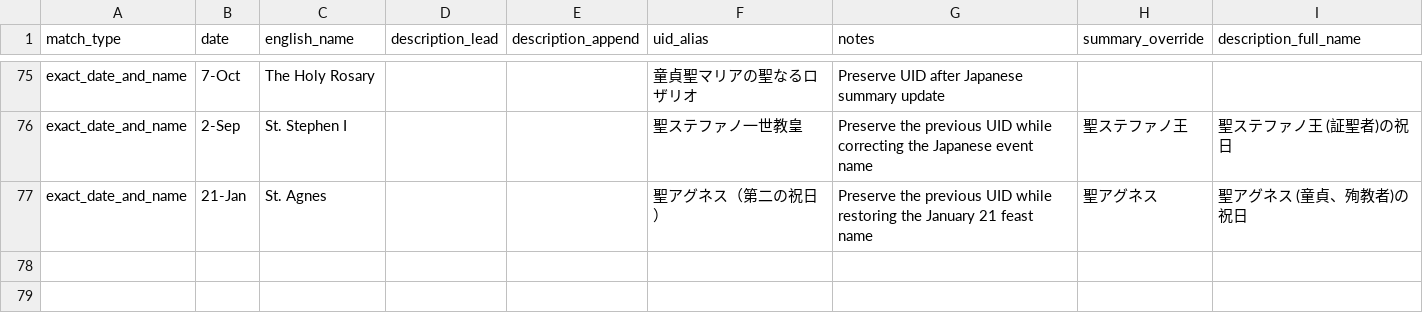
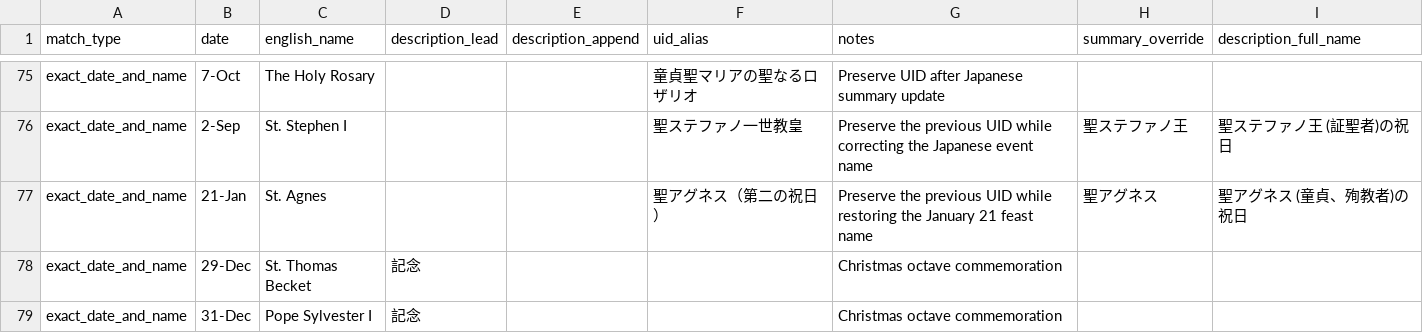
Before and after one commit to Blue-jp/tridentine_calendar, a CSV file: tridentine_calendar/i18n/ja/description_overrides.csv, drawn as a sheet; only a part is shown, gaps mark what is left out.

```diff
--- a/tridentine_calendar/i18n/ja/description_overrides.csv
+++ b/tridentine_calendar/i18n/ja/description_overrides.csv
@@ -77 +77,3 @@ exact_date_and_name,2-Sep,St. Stephen I,,,聖ステファノ一世教皇,Preserv
 exact_date_and_name,21-Jan,St. Agnes,,,聖アグネス（第二の祝日）,Preserve the previous UID while restoring the January 21 feast name,聖アグネス,聖アグネス (童貞、殉教者)の祝日
+exact_date_and_name,29-Dec,St. Thomas Becket,記念,,,Christmas octave commemoration
+exact_date_and_name,31-Dec,Pope Sylvester I,記念,,,Christmas octave commemoration
```
Also changed, not shown: tridentine_calendar/i18n/fr/feasts_seasons.csv, tridentine_calendar/i18n/ja/feasts_seasons_overrides.csv, 5 other files.
